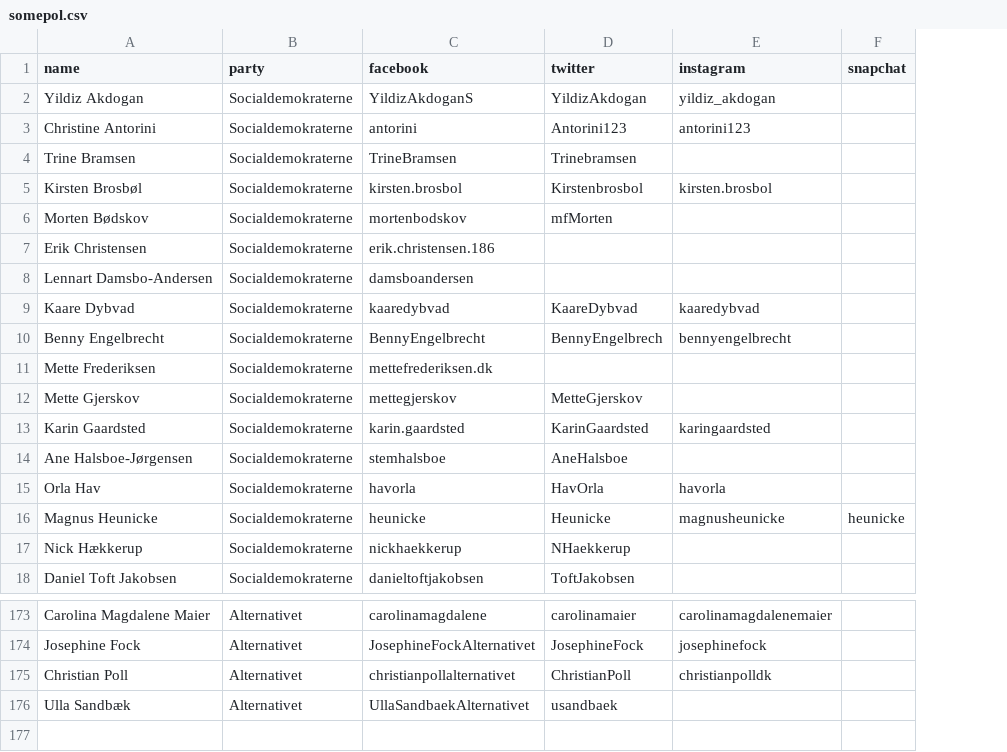
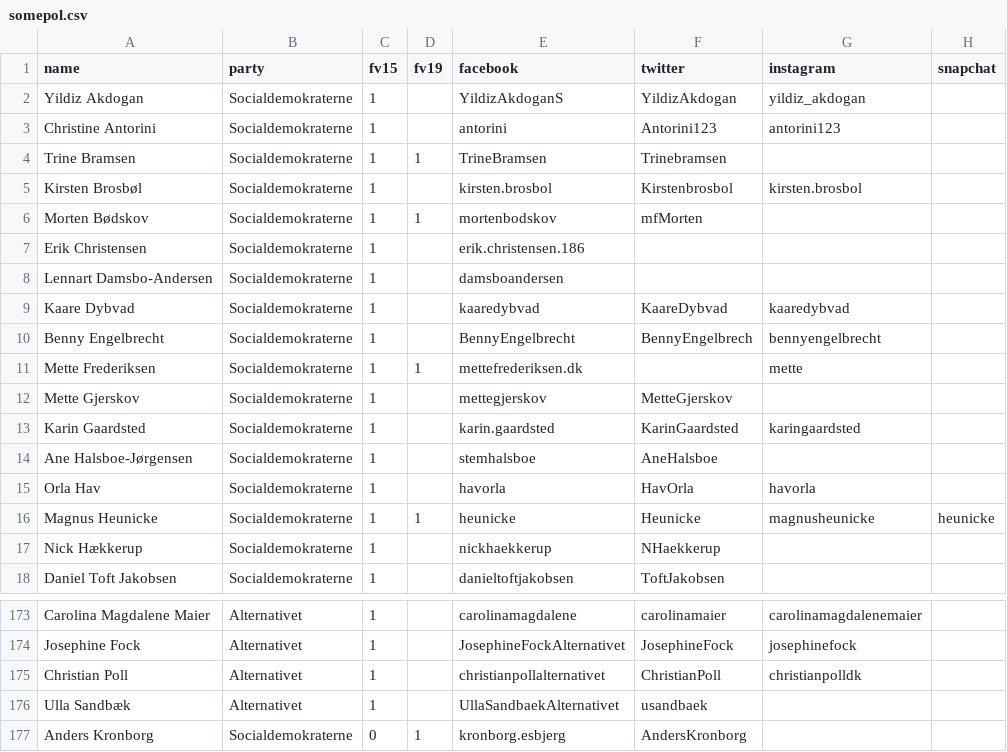
Before and after one commit to erikgahner/SoMePol, a CSV file: somepol.csv, drawn as a sheet; only a part is shown, gaps mark what is left out; addresses are those after the commit; the diff names each change by its address in the sheet, - before the commit and + after, or states it on an @@ line.

Commit message:
add variable for fv15 and fv19

```diff
--- a/somepol.csv
+++ b/somepol.csv
+column C (fv15), rows 2-18: all 1; rows 173-176: all 1
+column D (fv19), rows 4-16: 1 |  | 1 |  |  |  |  | 1 |  |  |  |  | 1
-G11 (instagram): (empty)
+G11 (instagram): mette
+row 177: Anders Kronborg | Socialdemokraterne | 0 | 1 | kronborg.esbjerg | AndersKronborg
```
